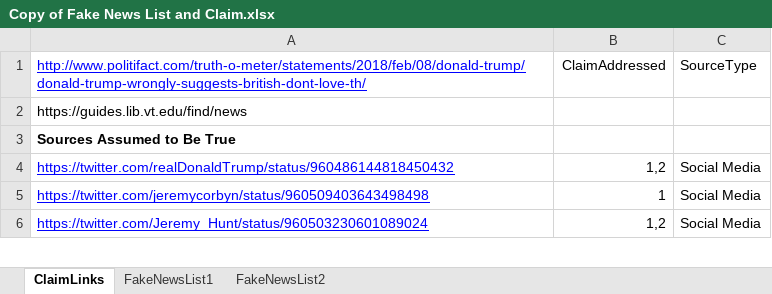
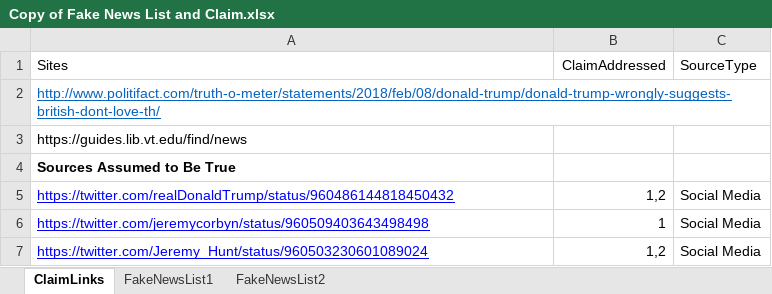
Before and after one commit to mccullen/fake-news, an Excel workbook: Copy of Fake News List and Claim.xlsx, sheet ClaimLinks, drawn as a sheet; only a part is shown; values as stored, in another font and other column widths than the file's, no borders; charts and pictures not drawn; addresses are those after the commit; the diff names each change by its address in the sheet, - before the commit and + after, or states it on an @@ line.

Commit message:
Made some changes to the excel file to read it easier

```diff
--- a/Copy of Fake News List and Claim.xlsx (sheet ClaimLinks)
+++ b/Copy of Fake News List and Claim.xlsx (sheet ClaimLinks)
+row 1: Sites | ClaimAddressed | SourceType
-A2 text colour: #0000FF
+A2 text colour: #0563C1
-B2: ClaimAddressed
+B2: (empty)
-C2: SourceType
+C2: (empty)
```
Also changed, not shown: sheet FakeNewsList2, sheet FakeNewsList1, charts or pictures, 1 other file.
